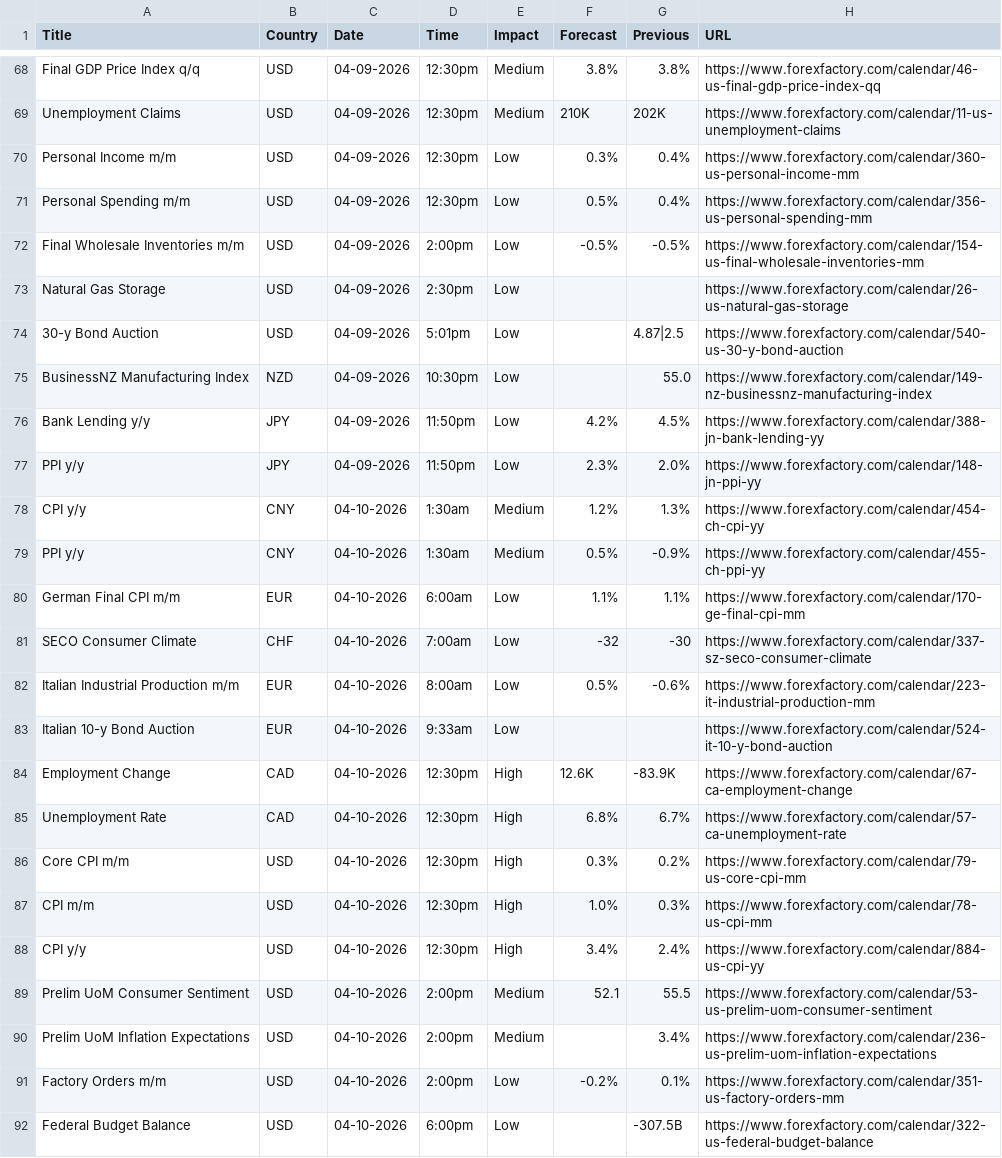
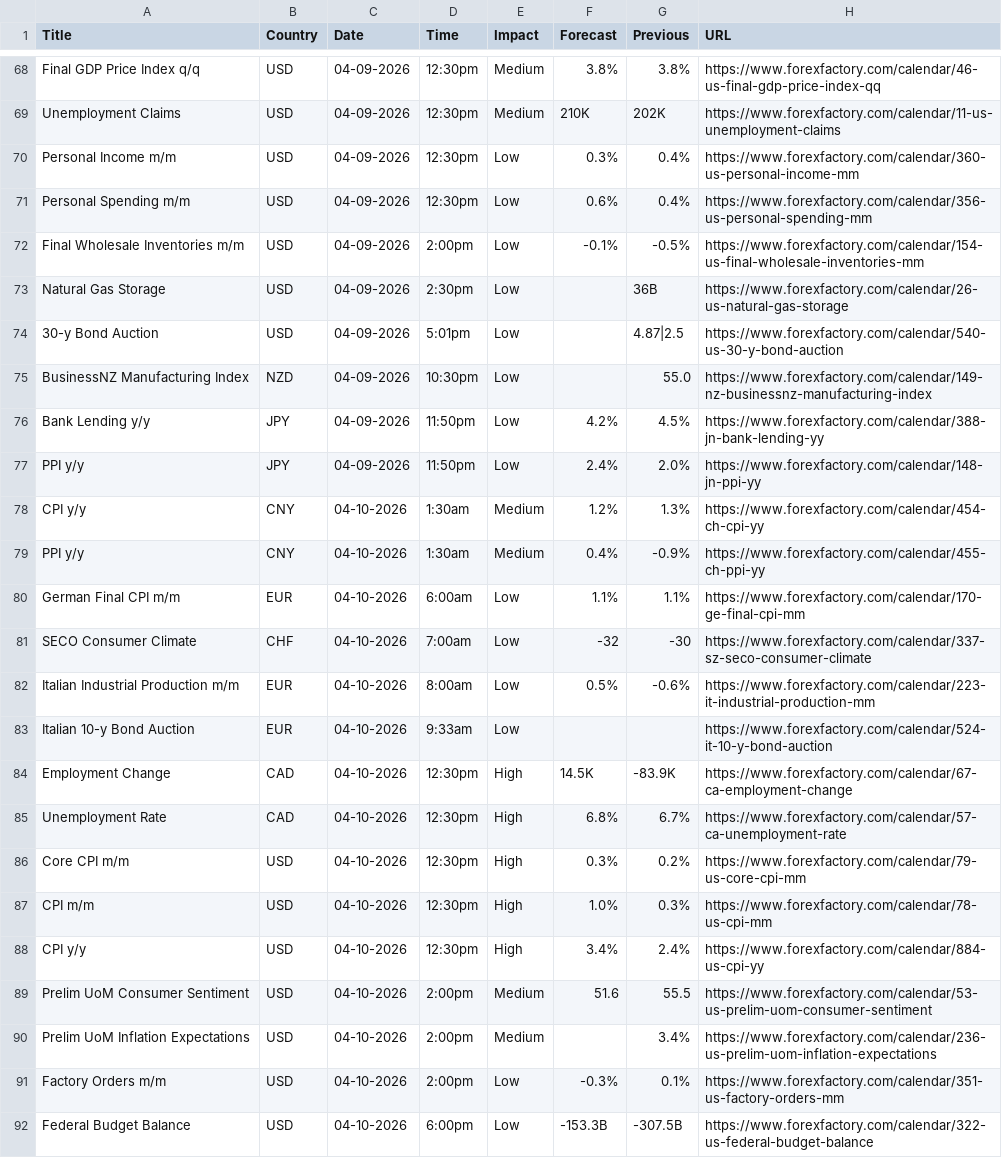
Before and after one commit to CryptoGamerDev/forex-calendar-data, a CSV file: forex_data_raw.csv, drawn as a sheet; only a part is shown, gaps mark what is left out; the diff covers the shown part only.

```diff
--- a/forex_data_raw.csv
+++ b/forex_data_raw.csv
@@ -70,5 +70,5 @@ Unemployment Claims,USD,04-09-2026,12:30pm,Medium,210K,202K,https://www.forexfac
 Personal Income m/m,USD,04-09-2026,12:30pm,Low,0.3%,0.4%,https://www.forexfactory.com/calendar/360-us-personal-income-mm
-Personal Spending m/m,USD,04-09-2026,12:30pm,Low,0.5%,0.4%,https://www.forexfactory.com/calendar/356-us-personal-spending-mm
-Final Wholesale Inventories m/m,USD,04-09-2026,2:00pm,Low,-0.5%,-0.5%,https://www.forexfactory.com/calendar/154-us-final-wholesale-inventories-mm
-Natural Gas Storage,USD,04-09-2026,2:30pm,Low,,,https://www.forexfactory.com/calendar/26-us-natural-gas-storage
+Personal Spending m/m,USD,04-09-2026,12:30pm,Low,0.6%,0.4%,https://www.forexfactory.com/calendar/356-us-personal-spending-mm
+Final Wholesale Inventories m/m,USD,04-09-2026,2:00pm,Low,-0.1%,-0.5%,https://www.forexfactory.com/calendar/154-us-final-wholesale-inventories-mm
+Natural Gas Storage,USD,04-09-2026,2:30pm,Low,,36B,https://www.forexfactory.com/calendar/26-us-natural-gas-storage
 30-y Bond Auction,USD,04-09-2026,5:01pm,Low,,4.87|2.5,https://www.forexfactory.com/calendar/540-us-30-y-bond-auction
@@ -76,5 +76,5 @@ BusinessNZ Manufacturing Index,NZD,04-09-2026,10:30pm,Low,,55.0,https://www.fore
 Bank Lending y/y,JPY,04-09-2026,11:50pm,Low,4.2%,4.5%,https://www.forexfactory.com/calendar/388-jn-bank-lending-yy
-PPI y/y,JPY,04-09-2026,11:50pm,Low,2.3%,2.0%,https://www.forexfactory.com/calendar/148-jn-ppi-yy
+PPI y/y,JPY,04-09-2026,11:50pm,Low,2.4%,2.0%,https://www.forexfactory.com/calendar/148-jn-ppi-yy
 CPI y/y,CNY,04-10-2026,1:30am,Medium,1.2%,1.3%,https://www.forexfactory.com/calendar/454-ch-cpi-yy
-PPI y/y,CNY,04-10-2026,1:30am,Medium,0.5%,-0.9%,https://www.forexfactory.com/calendar/455-ch-ppi-yy
+PPI y/y,CNY,04-10-2026,1:30am,Medium,0.4%,-0.9%,https://www.forexfactory.com/calendar/455-ch-ppi-yy
 German Final CPI m/m,EUR,04-10-2026,6:00am,Low,1.1%,1.1%,https://www.forexfactory.com/calendar/170-ge-final-cpi-mm
@@ -83,3 +83,3 @@ Italian Industrial Production m/m,EUR,04-10-2026,8:00am,Low,0.5%,-0.6%,https://w
 Italian 10-y Bond Auction,EUR,04-10-2026,9:33am,Low,,,https://www.forexfactory.com/calendar/524-it-10-y-bond-auction
-Employment Change,CAD,04-10-2026,12:30pm,High,12.6K,-83.9K,https://www.forexfactory.com/calendar/67-ca-employment-change
+Employment Change,CAD,04-10-2026,12:30pm,High,14.5K,-83.9K,https://www.forexfactory.com/calendar/67-ca-employment-change
 Unemployment Rate,CAD,04-10-2026,12:30pm,High,6.8%,6.7%,https://www.forexfactory.com/calendar/57-ca-unemployment-rate
@@ -88,5 +88,5 @@ CPI m/m,USD,04-10-2026,12:30pm,High,1.0%,0.3%,https://www.forexfactory.com/calen
 CPI y/y,USD,04-10-2026,12:30pm,High,3.4%,2.4%,https://www.forexfactory.com/calendar/884-us-cpi-yy
-Prelim UoM Consumer Sentiment,USD,04-10-2026,2:00pm,Medium,52.1,55.5,https://www.forexfactory.com/calendar/53-us-prelim-uom-consumer-sentiment
+Prelim UoM Consumer Sentiment,USD,04-10-2026,2:00pm,Medium,51.6,55.5,https://www.forexfactory.com/calendar/53-us-prelim-uom-consumer-sentiment
 Prelim UoM Inflation Expectations,USD,04-10-2026,2:00pm,Medium,,3.4%,https://www.forexfactory.com/calendar/236-us-prelim-uom-inflation-expectations
-Factory Orders m/m,USD,04-10-2026,2:00pm,Low,-0.2%,0.1%,https://www.forexfactory.com/calendar/351-us-factory-orders-mm
-Federal Budget Balance,USD,04-10-2026,6:00pm,Low,,-307.5B,https://www.forexfactory.com/calendar/322-us-federal-budget-balance
+Factory Orders m/m,USD,04-10-2026,2:00pm,Low,-0.3%,0.1%,https://www.forexfactory.com/calendar/351-us-factory-orders-mm
+Federal Budget Balance,USD,04-10-2026,6:00pm,Low,-153.3B,-307.5B,https://www.forexfactory.com/calendar/322-us-federal-budget-balance
```
Also changed, not shown: 9 edited cells elsewhere in this file, forex_data_simple.csv.
